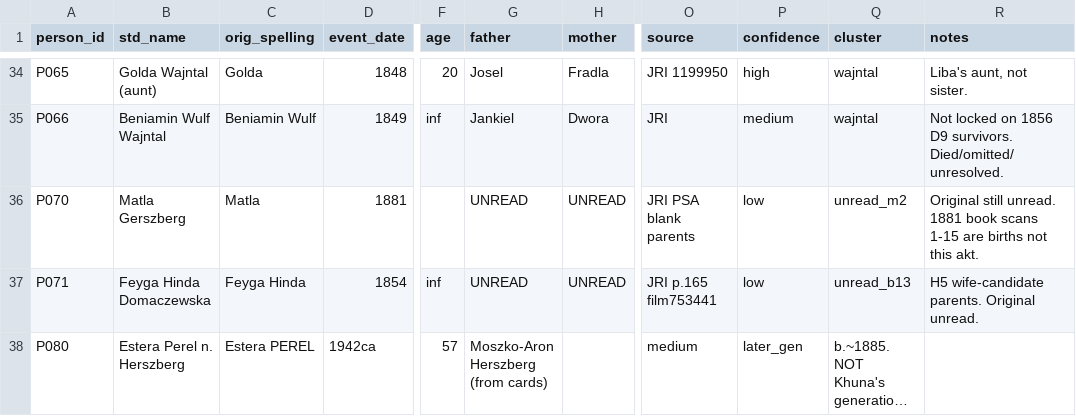
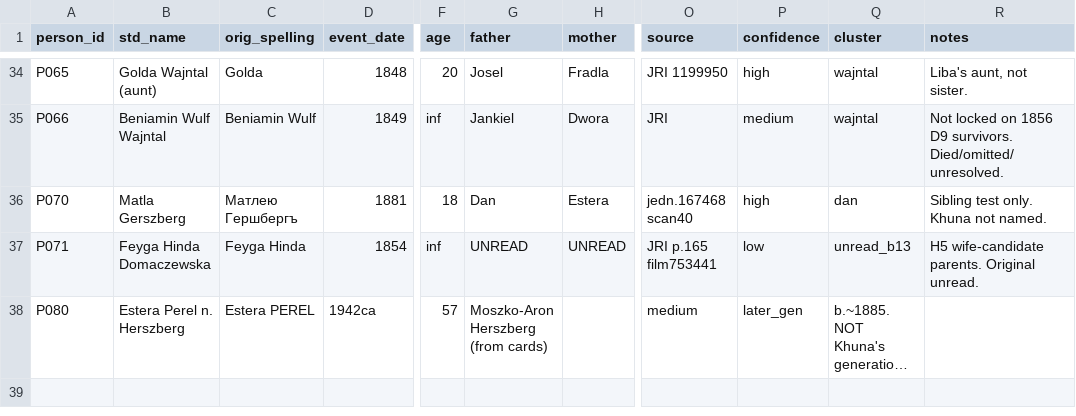
Before and after one commit to yaakov-jgrp/docs, a CSV file: research/sources/herszberg-network.csv, drawn as a sheet; only a part is shown, gaps mark what is left out; long unchanged cells end in …; the diff names each change by its address in the sheet, - before the commit and + after, or states it on an @@ line.

```diff
--- a/research/sources/herszberg-network.csv
+++ b/research/sources/herszberg-network.csv
-C36 (orig_spelling): Matla
+C36 (orig_spelling): Матлею Гершбергъ
-F36 (age): (empty)
+F36 (age): 18
-G36 (father): UNREAD
+G36 (father): Dan
-H36 (mother): UNREAD
+H36 (mother): Estera
-O36 (source): JRI PSA blank parents
+O36 (source): jedn.167468 scan40
-P36 (confidence): low
+P36 (confidence): high
-Q36 (cluster): unread_m2
+Q36 (cluster): dan
-R36 (notes): Original still unread. 1881 book scans 1-15 are births not this akt.
+R36 (notes): Sibling test only. Khuna not named.
```
Also changed, not shown: 10 other files.
